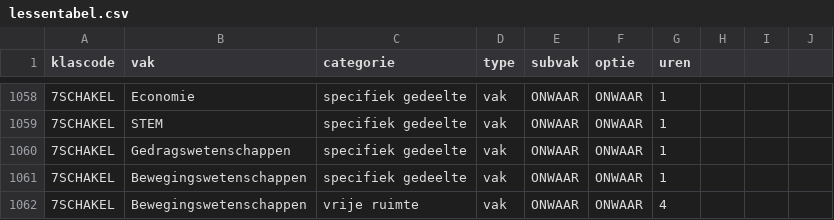
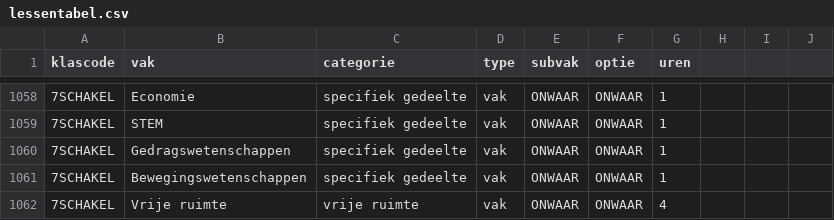
Before and after one commit to GOcampusRedingenhof/aanbod, a CSV file: data/lessentabel.csv, drawn as a sheet; only a part is shown, gaps mark what is left out.

Commit message:
Update lessentabel.csv

```diff
--- a/data/lessentabel.csv
+++ b/data/lessentabel.csv
@@ -1061,2 +1061,2 @@ klascode,vak,categorie,type,subvak,optie,uren
 7SCHAKEL,Bewegingswetenschappen,specifiek gedeelte,vak,ONWAAR,ONWAAR,1
-7SCHAKEL,Bewegingswetenschappen,vrije ruimte,vak,ONWAAR,ONWAAR,4
+7SCHAKEL,Vrije ruimte,vrije ruimte,vak,ONWAAR,ONWAAR,4
```
